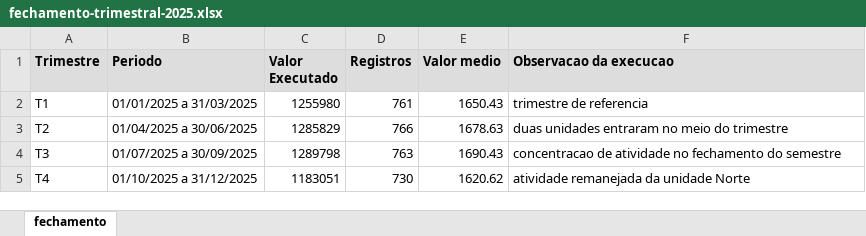
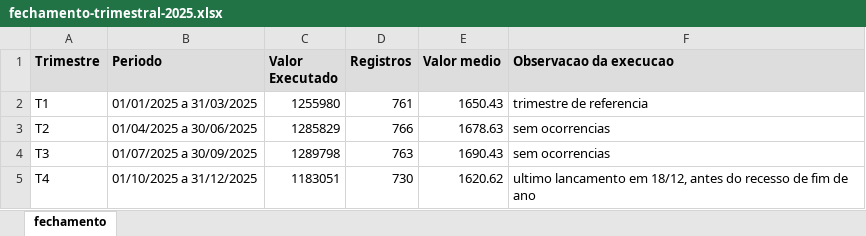
Before and after one commit to rslimaeng/ia-com-claude-iel, an Excel workbook: arquivos/kit-parte-1-exemplo-1/arquivos/fechamento-trimestral-2025.xlsx, sheet fechamento, drawn as a sheet; values as stored, in another font and other column widths than the file's, no borders; the diff names each change by its address in the sheet, - before the commit and + after, or states it on an @@ line.

```diff
--- a/arquivos/kit-parte-1-exemplo-1/arquivos/fechamento-trimestral-2025.xlsx (sheet fechamento)
+++ b/arquivos/kit-parte-1-exemplo-1/arquivos/fechamento-trimestral-2025.xlsx (sheet fechamento)
-F3 (Observacao da execucao): duas unidades entraram no meio do trimestre
+F3 (Observacao da execucao): sem ocorrencias
-F4 (Observacao da execucao): concentracao de atividade no fechamento do semestre
+F4 (Observacao da execucao): sem ocorrencias
-F5 (Observacao da execucao): atividade remanejada da unidade Norte
+F5 (Observacao da execucao): ultimo lancamento em 18/12, antes do recesso de fim de ano
```
Also changed, not shown: 3 other files.
